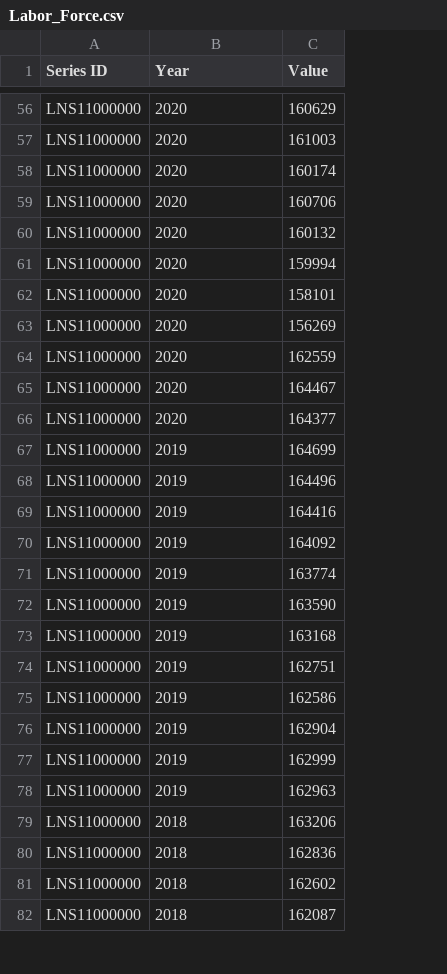
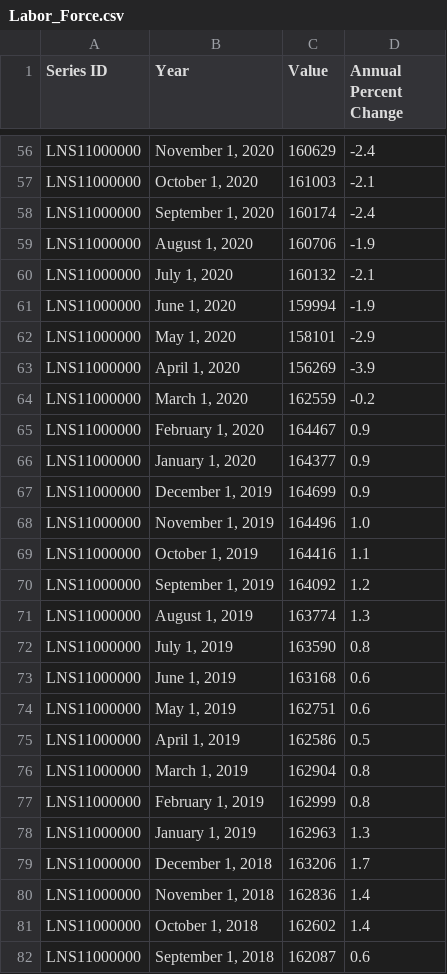
Before and after one commit to sguri003/Labor_Stats_Dev, a CSV file: Labor_Force.csv, drawn as a sheet; only a part is shown, gaps mark what is left out; the diff covers the shown part only; the diff names each change by its address in the sheet, - before the commit and + after, or states it on an @@ line.

```diff
--- a/Labor_Force.csv
+++ b/Labor_Force.csv
+column D (Annual Percent Change), rows 56-82: -2.4 | -2.1 | -2.4 | -1.9 | -2.1 | -1.9 | -2.9 | -3.9 | -0.2 | 0.9 | 0.9 | 0.9 | 1.0 | 1.1 | 1.2 | 1.3 | 0.8 | 0.6 | 0.6 | 0.5 | 0.8 | 0.8 | 1.3 | 1.7 | 1.4 | 1.4 | 0.6
-B56 (Year): 2020
+B56 (Year): November 1, 2020
-B57 (Year): 2020
+B57 (Year): October 1, 2020
-B58 (Year): 2020
+B58 (Year): September 1, 2020
-B59 (Year): 2020
+B59 (Year): August 1, 2020
-B60 (Year): 2020
+B60 (Year): July 1, 2020
-B61 (Year): 2020
+B61 (Year): June 1, 2020
-B62 (Year): 2020
+B62 (Year): May 1, 2020
-B63 (Year): 2020
+B63 (Year): April 1, 2020
-B64 (Year): 2020
+B64 (Year): March 1, 2020
-B65 (Year): 2020
+B65 (Year): February 1, 2020
-B66 (Year): 2020
+B66 (Year): January 1, 2020
-B67 (Year): 2019
+B67 (Year): December 1, 2019
-B68 (Year): 2019
+B68 (Year): November 1, 2019
-B69 (Year): 2019
+B69 (Year): October 1, 2019
-B70 (Year): 2019
+B70 (Year): September 1, 2019
-B71 (Year): 2019
+B71 (Year): August 1, 2019
-B72 (Year): 2019
+B72 (Year): July 1, 2019
-B73 (Year): 2019
+B73 (Year): June 1, 2019
-B74 (Year): 2019
+B74 (Year): May 1, 2019
-B75 (Year): 2019
+B75 (Year): April 1, 2019
-B76 (Year): 2019
+B76 (Year): March 1, 2019
-B77 (Year): 2019
+B77 (Year): February 1, 2019
-B78 (Year): 2019
+B78 (Year): January 1, 2019
-B79 (Year): 2018
+B79 (Year): December 1, 2018
-B80 (Year): 2018
+B80 (Year): November 1, 2018
-B81 (Year): 2018
+B81 (Year): October 1, 2018
-B82 (Year): 2018
+B82 (Year): September 1, 2018
```
Also changed, not shown: 98 edited cells elsewhere in this file, 1 other file.
